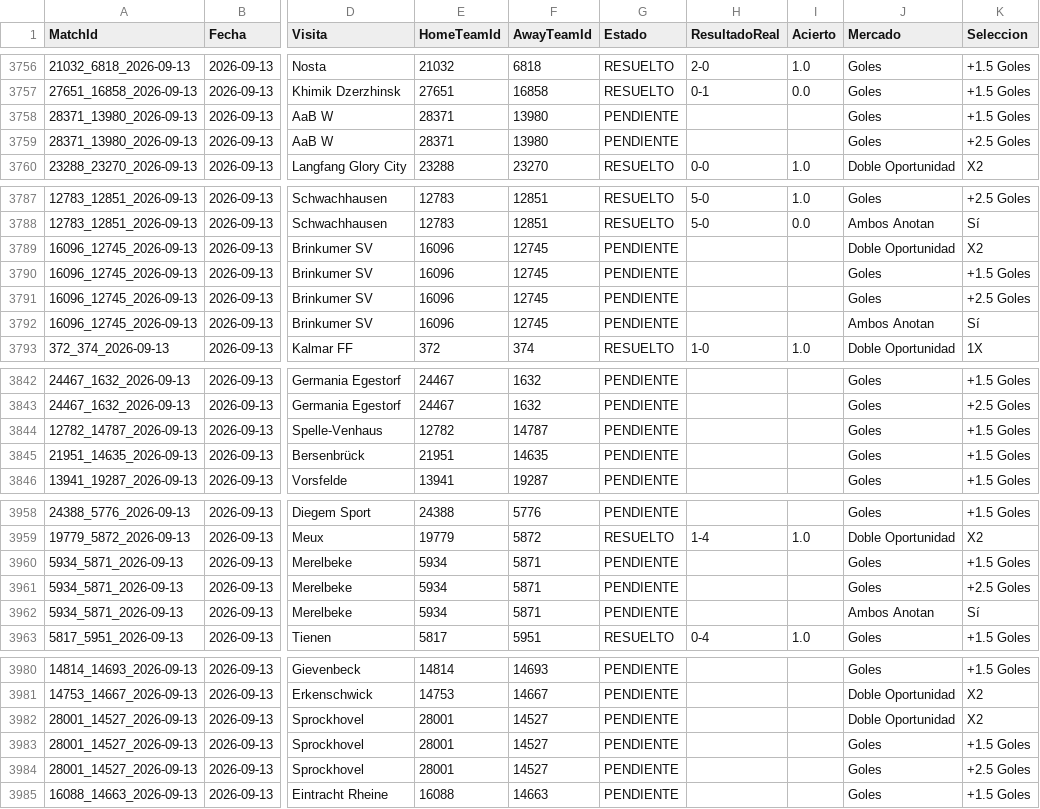
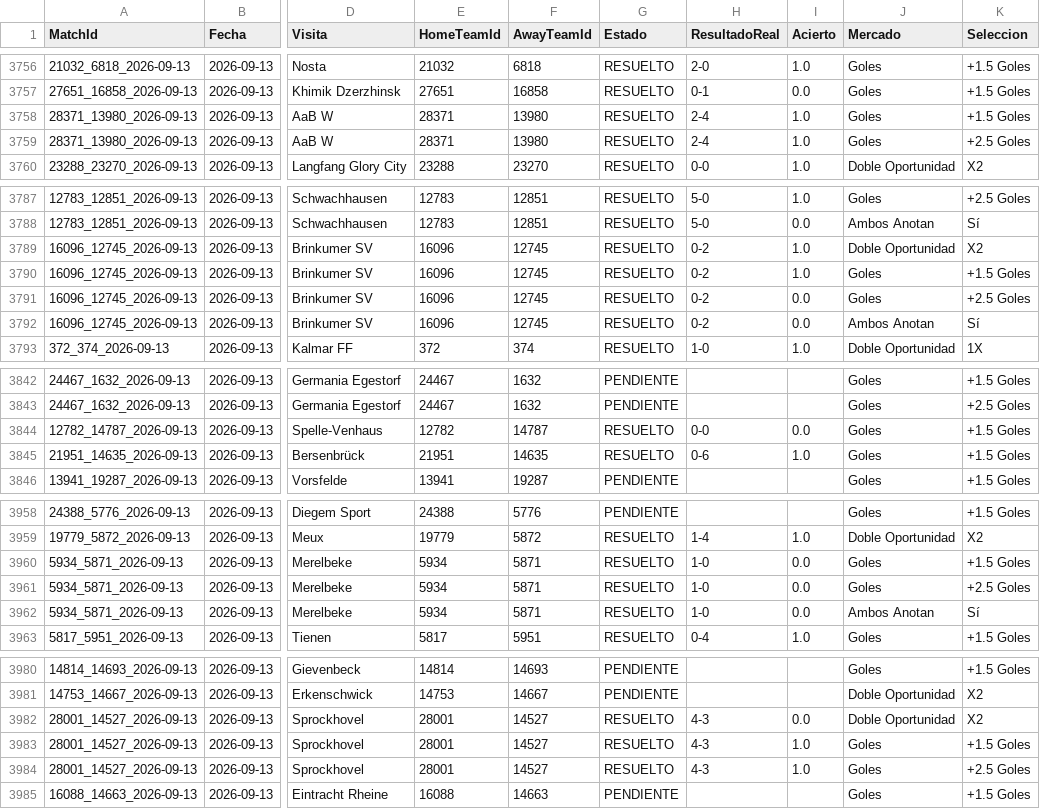
Before and after one commit to MatiasEspildora/pulpo-paul-bot, a CSV file: kpi/football/predicciones_log.csv, drawn as a sheet; only a part is shown, gaps mark what is left out; the diff covers the shown part only; the diff names each change by its address in the sheet, - before the commit and + after, or states it on an @@ line.

```diff
--- a/kpi/football/predicciones_log.csv
+++ b/kpi/football/predicciones_log.csv
-G3758:G3759 (Estado): PENDIENTE
+G3758:G3759 (Estado): RESUELTO
-H3758:H3759 (ResultadoReal): (empty)
+H3758:H3759 (ResultadoReal): 2-4
-I3758:I3759 (Acierto): (empty)
+I3758:I3759 (Acierto): 1.0
-G3789:G3792 (Estado): PENDIENTE
+G3789:G3792 (Estado): RESUELTO
-H3789:H3792 (ResultadoReal): (empty)
+H3789:H3792 (ResultadoReal): 0-2
-I3789:I3790 (Acierto): (empty)
+I3789:I3790 (Acierto): 1.0
-I3791:I3792 (Acierto): (empty)
+I3791:I3792 (Acierto): 0.0
-G3844:G3845 (Estado): PENDIENTE
+G3844:G3845 (Estado): RESUELTO
-H3844 (ResultadoReal): (empty)
+H3844 (ResultadoReal): 0-0
-I3844 (Acierto): (empty)
+I3844 (Acierto): 0.0
-H3845 (ResultadoReal): (empty)
+H3845 (ResultadoReal): 0-6
-I3845 (Acierto): (empty)
+I3845 (Acierto): 1.0
-G3960:G3962 (Estado): PENDIENTE
+G3960:G3962 (Estado): RESUELTO
-H3960:H3962 (ResultadoReal): (empty)
+H3960:H3962 (ResultadoReal): 1-0
-I3960:I3962 (Acierto): (empty)
+I3960:I3962 (Acierto): 0.0
-G3982:G3984 (Estado): PENDIENTE
+G3982:G3984 (Estado): RESUELTO
-H3982:H3984 (ResultadoReal): (empty)
+H3982:H3984 (ResultadoReal): 4-3
-I3982 (Acierto): (empty)
+I3982 (Acierto): 0.0
-I3983:I3984 (Acierto): (empty)
+I3983:I3984 (Acierto): 1.0
```
Also changed, not shown: 1 moved row and 63 edited cells elsewhere in this file, historico_mensual/football/historico_2026_09.csv, 2 other files.
